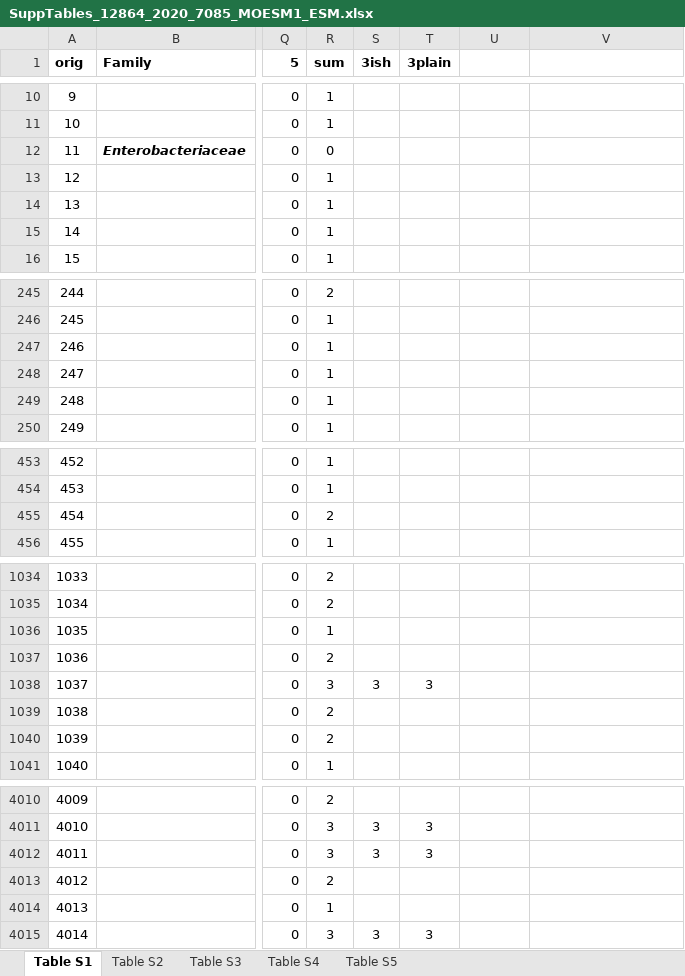
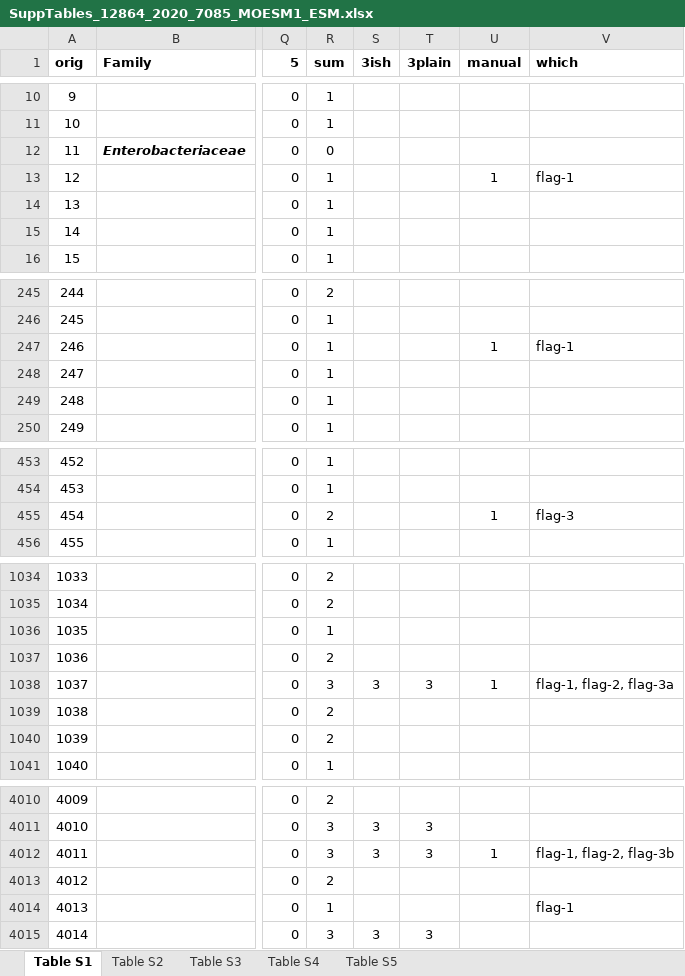
Before and after one commit to nmatzke/bioinfRhints, an Excel workbook: flag/AQB_classification/De_Maayer_etal_2020_BMCGenomics_enteric_flagella_5_systems/SuppTables_12864_2020_7085_MOESM1_ESM.xlsx, sheet Table S1, drawn as a sheet; only a part is shown, gaps mark what is left out; values as stored, in another font and other column widths than the file's, no borders; the diff covers the shown part only; the diff names each change by its address in the sheet, - before the commit and + after, or states it on an @@ line.

```diff
--- a/flag/AQB_classification/De_Maayer_etal_2020_BMCGenomics_enteric_flagella_5_systems/SuppTables_12864_2020_7085_MOESM1_ESM.xlsx (sheet Table S1)
+++ b/flag/AQB_classification/De_Maayer_etal_2020_BMCGenomics_enteric_flagella_5_systems/SuppTables_12864_2020_7085_MOESM1_ESM.xlsx (sheet Table S1)
-U1: (empty)
+U1: manual
-V1: (empty)
+V1: which
-U13 (manual): (empty)
+U13 (manual): 1
-V13 (which): (empty)
+V13 (which): flag-1
-U247 (manual): (empty)
+U247 (manual): 1
-V247 (which): (empty)
+V247 (which): flag-1
-U455 (manual): (empty)
+U455 (manual): 1
-V455 (which): (empty)
+V455 (which): flag-3
-U1038 (manual): (empty)
+U1038 (manual): 1
-V1038 (which): (empty)
+V1038 (which): flag-1, flag-2, flag-3a
-U4012 (manual): (empty)
+U4012 (manual): 1
-V4012 (which): (empty)
+V4012 (which): flag-1, flag-2, flag-3b
-V4014 (which): (empty)
+V4014 (which): flag-1
```
Also changed, not shown: 61 edited cells elsewhere in this sheet, flag/AQB_classification/2023-07-16_add.xlsx, flag/AQB_classification/species_list_10071623_NJMc.xlsx, 16 other files.
